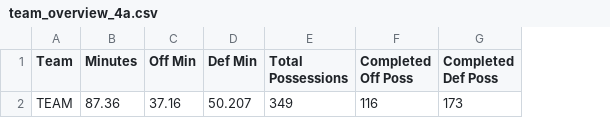
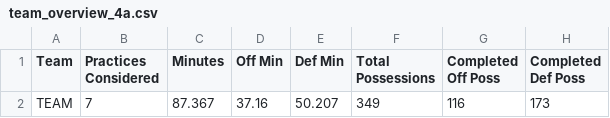
Before and after one commit to rubenxrodr/DCM_Analytics_v2, a CSV file: DCM_V3/data/lineup/team_overview_4a.csv, drawn as a sheet; only a part is shown; addresses are those after the commit; the diff names each change by its address in the sheet, - before the commit and + after, or states it on an @@ line.

Commit message:
Update team_overview_4a.csv

```diff
--- a/DCM_V3/data/lineup/team_overview_4a.csv
+++ b/DCM_V3/data/lineup/team_overview_4a.csv
+column B (Practices Considered), row 2: 7
-C2 (Minutes): 87.36
+C2 (Minutes): 87.367
```
